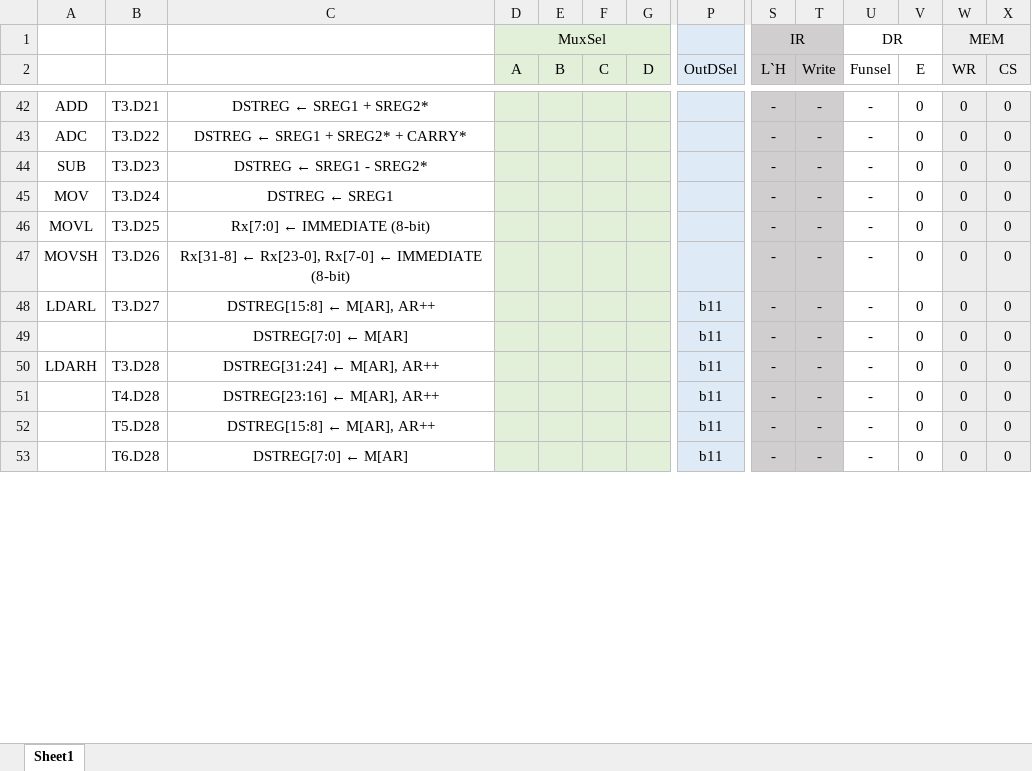
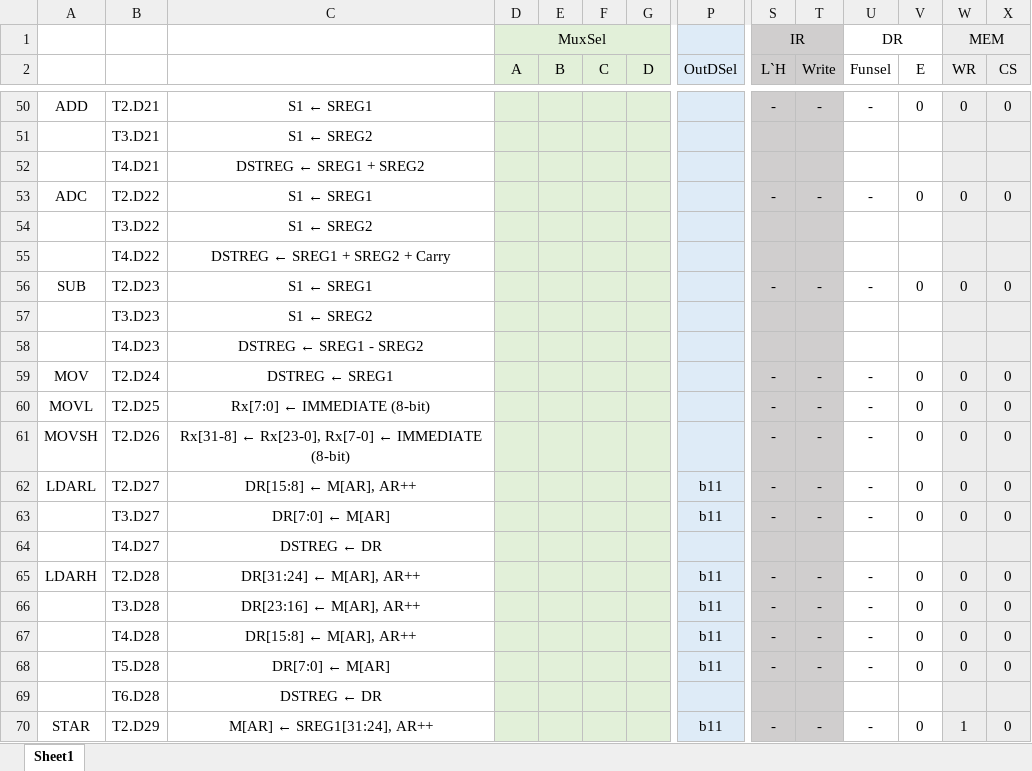
Before and after one commit to YOLD4S/BLG222E-Project, an Excel workbook: Instructions.xlsx, sheet Sheet1, drawn as a sheet; only a part is shown, gaps mark what is left out; values as stored, in another font and other column widths than the file's, no borders; addresses are those after the commit; rows hold the shown columns only; the diff covers the shown part only; the diff names each change by its address in the sheet, - before the commit and + after, or states it on an @@ line.

```diff
--- a/Instructions.xlsx (sheet Sheet1)
+++ b/Instructions.xlsx (sheet Sheet1)
-B50: T3.D21
+B50: T2.D21
-C50: DSTREG ← SREG1 + SREG2*
+C50: S1 ← SREG1
+row 51:  | T3.D21 | S1 ← SREG2
+row 52:  | T4.D21 | DSTREG ← SREG1 + SREG2
-B53: T3.D22
+B53: T2.D22
-C53: DSTREG ← SREG1 + SREG2* + CARRY*
+C53: S1 ← SREG1
+row 54:  | T3.D22 | S1 ← SREG2
+row 55:  | T4.D22 | DSTREG ← SREG1 + SREG2 + Carry
-B56: T3.D23
+B56: T2.D23
-C56: DSTREG ← SREG1 - SREG2*
+C56: S1 ← SREG1
+row 57:  | T3.D23 | S1 ← SREG2
+row 58:  | T4.D23 | DSTREG ← SREG1 - SREG2
-B59: T3.D24
+B59: T2.D24
-B60: T3.D25
+B60: T2.D25
-B61: T3.D26
+B61: T2.D26
+row 62: LDARL | T2.D27 | DR[15:8] ← M[AR], AR++ |  |  |  |  | b11 | - | - | - | 0 | 0 | 0
-A63: LDARL
+A63: (empty)
-C63: DSTREG[15:8] ← M[AR], AR++
+C63: DR[7:0] ← M[AR]
+row 64:  | T4.D27 | DSTREG ← DR
-A65: (empty)
+A65: LDARH
-B65: (empty)
+B65: T2.D28
-C65: DSTREG[7:0] ← M[AR]
+C65: DR[31:24] ← M[AR], AR++
-A66: LDARH
+A66: (empty)
-C66: DSTREG[31:24] ← M[AR], AR++
+C66: DR[23:16] ← M[AR], AR++
-C67: DSTREG[23:16] ← M[AR], AR++
+C67: DR[15:8] ← M[AR], AR++
-C68: DSTREG[15:8] ← M[AR], AR++
+C68: DR[7:0] ← M[AR]
+row 69:  | T6.D28 | DSTREG ← DR
-A70: (empty)
+A70: STAR
-B70: T6.D28
+B70: T2.D29
-C70: DSTREG[7:0] ← M[AR]
+C70: M[AR] ← SREG1[31:24], AR++
-W70 (WR): 0
+W70 (WR): 1
```
Also changed, not shown: 15 added rows, 5 removed rows and 73 edited cells elsewhere in this sheet, 1 other file.
